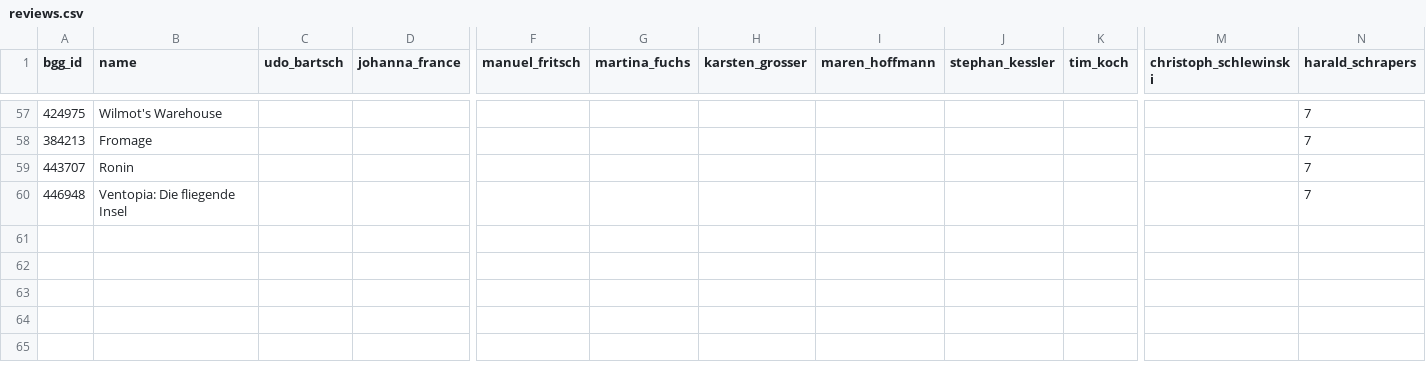
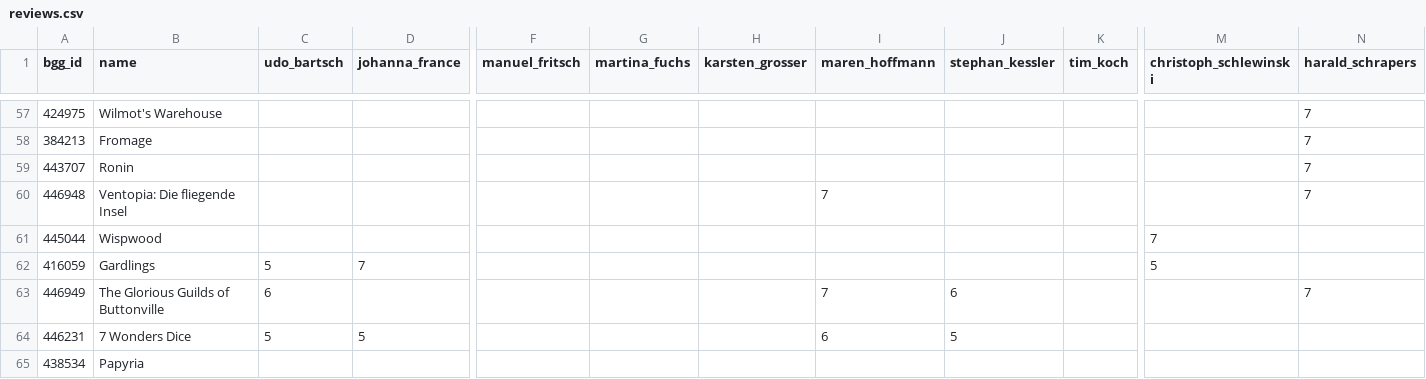
Before and after one commit to recommend-games/spiel-des-jahres, a CSV file: src/spiel_des_jahres/data/2026/reviews.csv, drawn as a sheet; only a part is shown, gaps mark what is left out; rows hold the shown columns only; the diff covers the shown part only; the diff names each change by its address in the sheet, - before the commit and + after, or states it on an @@ line.

Commit message:
Spielbox 2025/7

```diff
--- a/src/spiel_des_jahres/data/2026/reviews.csv
+++ b/src/spiel_des_jahres/data/2026/reviews.csv
-I60 (maren_hoffmann): (empty)
+I60 (maren_hoffmann): 7
+row 61: 445044 | Wispwood |  |  |  |  |  |  |  |  | 7
+row 62: 416059 | Gardlings | 5 | 7 |  |  |  |  |  |  | 5
+row 63: 446949 | The Glorious Guilds of Buttonville | 6 |  |  |  |  | 7 | 6 |  |  | 7
+row 64: 446231 | 7 Wonders Dice | 5 | 5 |  |  |  | 6 | 5
+row 65: 438534 | Papyria
```
Also changed, not shown: 5 added rows and 10 edited cells elsewhere in this file.
